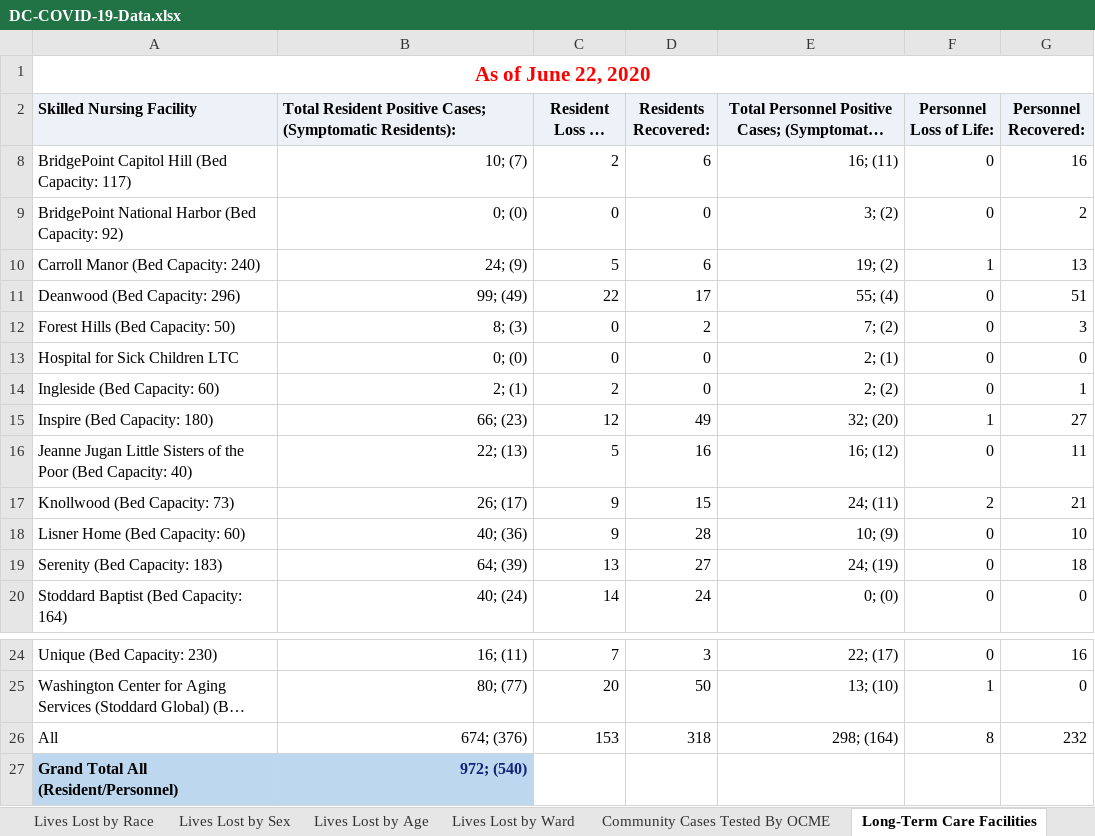
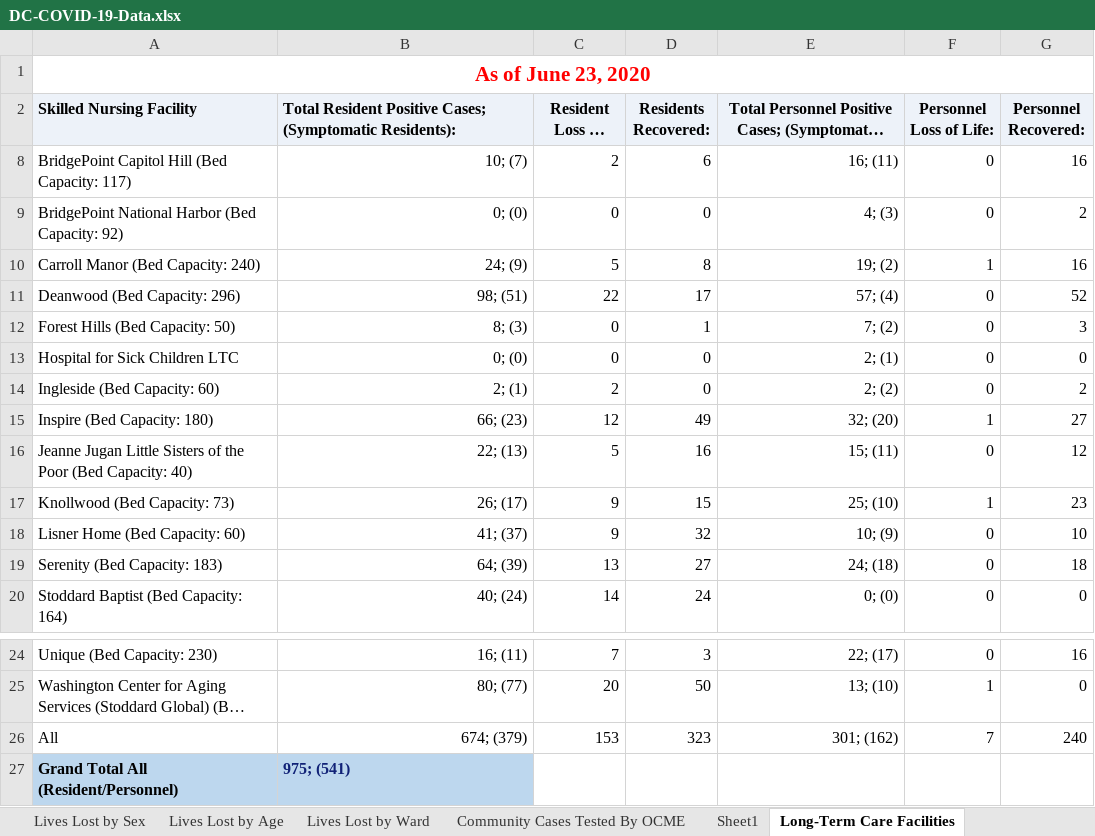
Before and after one commit to cobie8a/covid19-va-md-dc, an Excel workbook: temp/DC-COVID-19-Data.xlsx, sheet Long-Term Care Facilities, drawn as a sheet; only a part is shown, gaps mark what is left out; long unchanged cells end in …; values as stored, in another font and other column widths than the file's, no borders; charts and pictures not drawn; the diff names each change by its address in the sheet, - before the commit and + after, or states it on an @@ line.

```diff
--- a/temp/DC-COVID-19-Data.xlsx (sheet Long-Term Care Facilities)
+++ b/temp/DC-COVID-19-Data.xlsx (sheet Long-Term Care Facilities)
+sheet tab: Sheet1
-A1 (Skilled Nursing Facility): As of June 22, 2020
+A1 (Skilled Nursing Facility): As of June 23, 2020
-E9: 3; (2)
+E9: 4; (3)
-D10 (Residents Recovered:): 6
+D10 (Residents Recovered:): 8
-G10 (Personnel Recovered:): 13
+G10 (Personnel Recovered:): 16
-B11: 99; (49)
+B11: 98; (51)
-E11: 55; (4)
+E11: 57; (4)
-G11 (Personnel Recovered:): 51
+G11 (Personnel Recovered:): 52
-D12 (Residents Recovered:): 2
+D12 (Residents Recovered:): 1
-G14 (Personnel Recovered:): 1
+G14 (Personnel Recovered:): 2
-E16: 16; (12)
+E16: 15; (11)
-G16 (Personnel Recovered:): 11
+G16 (Personnel Recovered:): 12
-E17: 24; (11)
+E17: 25; (10)
-F17 (Personnel Loss of Life:): 2
+F17 (Personnel Loss of Life:): 1
-G17 (Personnel Recovered:): 21
+G17 (Personnel Recovered:): 23
-B18: 40; (36)
+B18: 41; (37)
-D18 (Residents Recovered:): 28
+D18 (Residents Recovered:): 32
-E19: 24; (19)
+E19: 24; (18)
-B26: 674; (376)
+B26: 674; (379)
-D26 (Residents Recovered:): 318
+D26 (Residents Recovered:): 323
-E26: 298; (164)
+E26: 301; (162)
-F26 (Personnel Loss of Life:): 8
+F26 (Personnel Loss of Life:): 7
-G26 (Personnel Recovered:): 232
+G26 (Personnel Recovered:): 240
-B27: 972; (540)
+B27: 975; (541)
-B27 alignment: right
+B27 alignment: left
```
Also changed, not shown: sheet Lives Lost by Race, sheet Community Cases Tested By OCME, sheet Lives Lost by Sex, sheet Lives Lost by Age, sheet Lives Lost by Ward, sheet Total Cases by Ward, 2 more sheets, charts or pictures, covid-19.xlsx, 11 other files.
